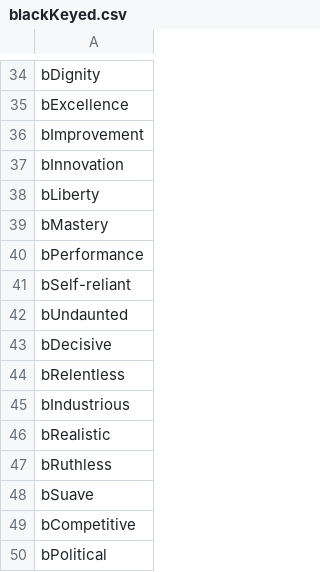
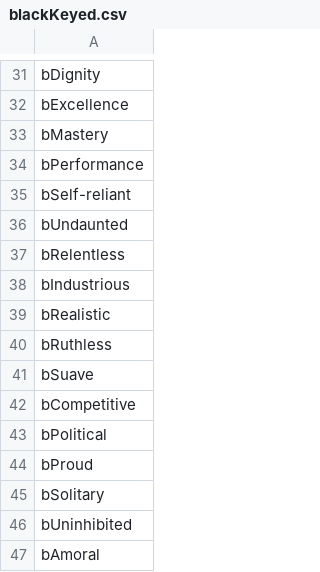
Before and after one commit to cnatsepll/ColorQuizQuestions, a CSV file: blackKeyed.csv, drawn as a sheet; only a part is shown, gaps mark what is left out; the shorter side is filled out with more unchanged rows; the diff covers the shown part only.

```diff
--- a/blackKeyed.csv
+++ b/blackKeyed.csv
@@ -35,5 +32,2 @@ bDignity
 bExcellence
-bImprovement
-bInnovation
-bLiberty
 bMastery
@@ -42,3 +36,2 @@ bSelf-reliant
 bUndaunted
-bDecisive
 bRelentless
```
Also changed, not shown: 4 added rows, 4 removed rows and 7 edited cells elsewhere in this file.
